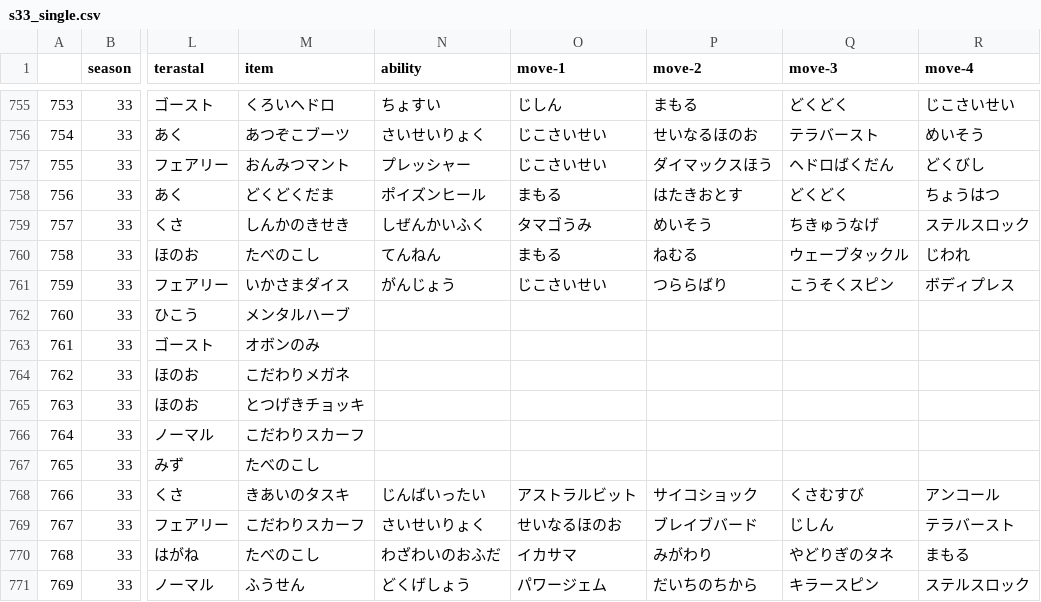
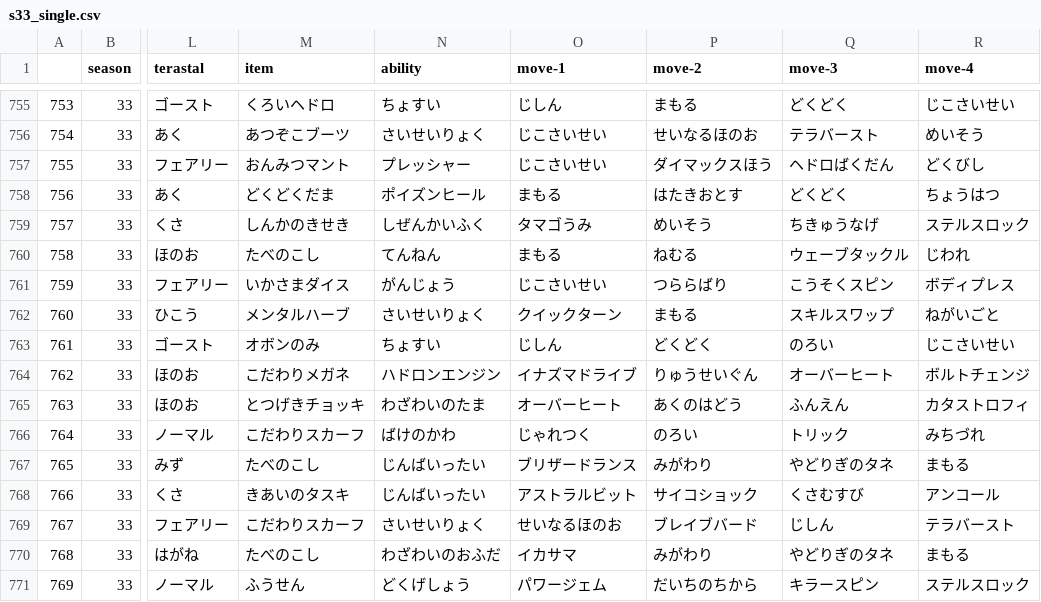
Before and after one commit to tmwork1/pokeranker_SV, a CSV file: output/team/s33_single.csv, drawn as a sheet; only a part is shown, gaps mark what is left out; the diff names each change by its address in the sheet, - before the commit and + after, or states it on an @@ line.

```diff
--- a/output/team/s33_single.csv
+++ b/output/team/s33_single.csv
-N762 (ability): (empty)
+N762 (ability): さいせいりょく
-O762 (move-1): (empty)
+O762 (move-1): クイックターン
-P762 (move-2): (empty)
+P762 (move-2): まもる
-Q762 (move-3): (empty)
+Q762 (move-3): スキルスワップ
-R762 (move-4): (empty)
+R762 (move-4): ねがいごと
-N763 (ability): (empty)
+N763 (ability): ちょすい
-O763 (move-1): (empty)
+O763 (move-1): じしん
-P763 (move-2): (empty)
+P763 (move-2): どくどく
-Q763 (move-3): (empty)
+Q763 (move-3): のろい
-R763 (move-4): (empty)
+R763 (move-4): じこさいせい
-N764 (ability): (empty)
+N764 (ability): ハドロンエンジン
-O764 (move-1): (empty)
+O764 (move-1): イナズマドライブ
-P764 (move-2): (empty)
+P764 (move-2): りゅうせいぐん
-Q764 (move-3): (empty)
+Q764 (move-3): オーバーヒート
-R764 (move-4): (empty)
+R764 (move-4): ボルトチェンジ
-N765 (ability): (empty)
+N765 (ability): わざわいのたま
-O765 (move-1): (empty)
+O765 (move-1): オーバーヒート
-P765 (move-2): (empty)
+P765 (move-2): あくのはどう
-Q765 (move-3): (empty)
+Q765 (move-3): ふんえん
-R765 (move-4): (empty)
+R765 (move-4): カタストロフィ
-N766 (ability): (empty)
+N766 (ability): ばけのかわ
-O766 (move-1): (empty)
+O766 (move-1): じゃれつく
-P766 (move-2): (empty)
+P766 (move-2): のろい
-Q766 (move-3): (empty)
+Q766 (move-3): トリック
-R766 (move-4): (empty)
+R766 (move-4): みちづれ
-N767 (ability): (empty)
+N767 (ability): じんばいったい
-O767 (move-1): (empty)
+O767 (move-1): ブリザードランス
-P767 (move-2): (empty)
+P767 (move-2): みがわり
-Q767 (move-3): (empty)
+Q767 (move-3): やどりぎのタネ
-R767 (move-4): (empty)
+R767 (move-4): まもる
```
Also changed, not shown: output/team/s32_single.csv, 17 other files.
